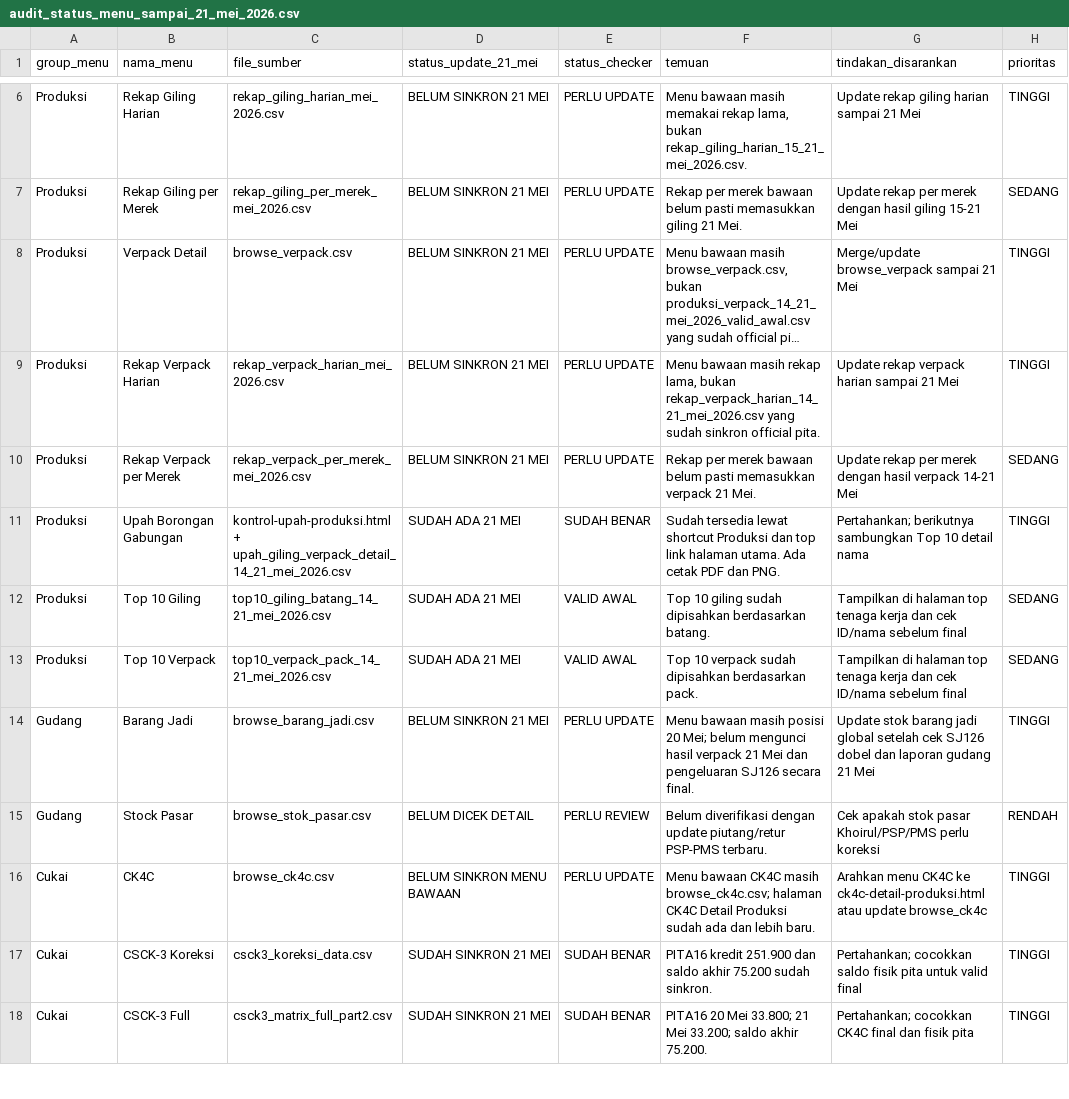
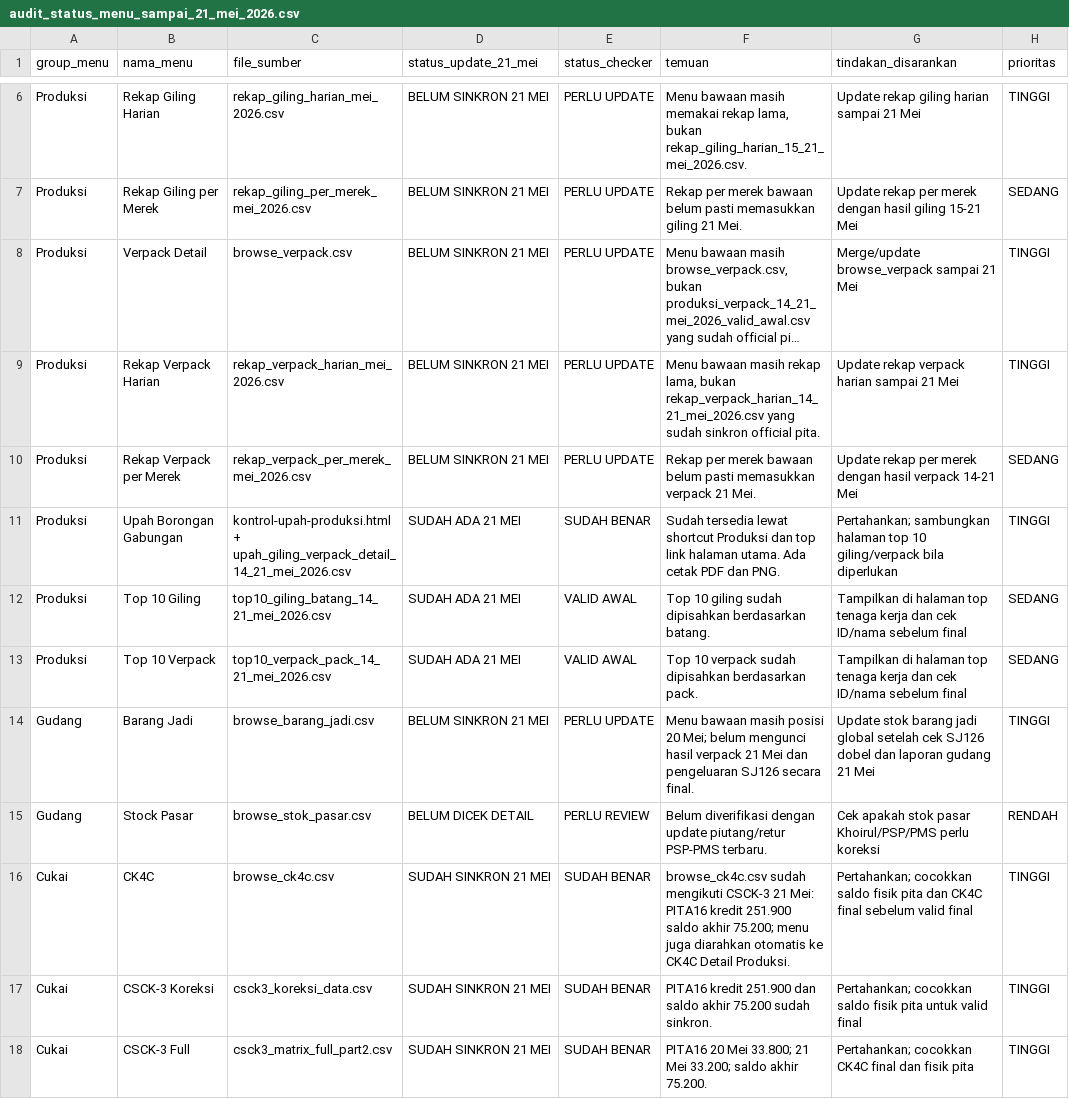
Before and after one commit to cengkehsigaret99-del/BAL-99-Work-Assistant-Cockpit, a CSV file: audit_status_menu_sampai_21_mei_2026.csv, drawn as a sheet; only a part is shown, gaps mark what is left out; long unchanged cells end in …; the diff covers the shown part only.

Commit message:
Update audit status after cukai data synchronization

```diff
--- a/audit_status_menu_sampai_21_mei_2026.csv
+++ b/audit_status_menu_sampai_21_mei_2026.csv
@@ -10,3 +10,3 @@ Produksi,Rekap Verpack Harian,rekap_verpack_harian_mei_2026.csv,BELUM SINKRON 21
 Produksi,Rekap Verpack per Merek,rekap_verpack_per_merek_mei_2026.csv,BELUM SINKRON 21 MEI,PERLU UPDATE,"Rekap per merek bawaan belum pasti memasukkan verpack 21 Mei.",Update rekap per merek dengan hasil verpack 14-21 Mei,SEDANG
-Produksi,Upah Borongan Gabungan,kontrol-upah-produksi.html + upah_giling_verpack_detail_14_21_mei_2026.csv,SUDAH ADA 21 MEI,SUDAH BENAR,"Sudah tersedia lewat shortcut Produksi dan top link halaman utama. Ada cetak PDF dan PNG.",Pertahankan; berikutnya sambungkan Top 10 detail nama,TINGGI
+Produksi,Upah Borongan Gabungan,kontrol-upah-produksi.html + upah_giling_verpack_detail_14_21_mei_2026.csv,SUDAH ADA 21 MEI,SUDAH BENAR,"Sudah tersedia lewat shortcut Produksi dan top link halaman utama. Ada cetak PDF dan PNG.",Pertahankan; sambungkan halaman top 10 giling/verpack bila diperlukan,TINGGI
 Produksi,Top 10 Giling,top10_giling_batang_14_21_mei_2026.csv,SUDAH ADA 21 MEI,VALID AWAL,"Top 10 giling sudah dipisahkan berdasarkan batang.",Tampilkan di halaman top tenaga kerja dan cek ID/nama sebelum final,SEDANG
@@ -15,3 +15,3 @@ Gudang,Barang Jadi,browse_barang_jadi.csv,BELUM SINKRON 21 MEI,PERLU UPDATE,"Men
 Gudang,Stock Pasar,browse_stok_pasar.csv,BELUM DICEK DETAIL,PERLU REVIEW,"Belum diverifikasi dengan update piutang/retur PSP-PMS terbaru.",Cek apakah stok pasar Khoirul/PSP/PMS perlu koreksi,RENDAH
-Cukai,CK4C,browse_ck4c.csv,BELUM SINKRON MENU BAWAAN,PERLU UPDATE,"Menu bawaan CK4C masih browse_ck4c.csv; halaman CK4C Detail Produksi sudah ada dan lebih baru.",Arahkan menu CK4C ke ck4c-detail-produksi.html atau update browse_ck4c,TINGGI
+Cukai,CK4C,browse_ck4c.csv,SUDAH SINKRON 21 MEI,SUDAH BENAR,"browse_ck4c.csv sudah mengikuti CSCK-3 21 Mei: PITA16 kredit 251.900 saldo akhir 75.200; menu juga diarahkan otomatis ke CK4C Detail Produksi.",Pertahankan; cocokkan saldo fisik pita dan CK4C final sebelum valid final,TINGGI
 Cukai,CSCK-3 Koreksi,csck3_koreksi_data.csv,SUDAH SINKRON 21 MEI,SUDAH BENAR,"PITA16 kredit 251.900 dan saldo akhir 75.200 sudah sinkron.",Pertahankan; cocokkan saldo fisik pita untuk valid final,TINGGI
```
Also changed, not shown: 1 added row and 13 edited cells elsewhere in this file.
